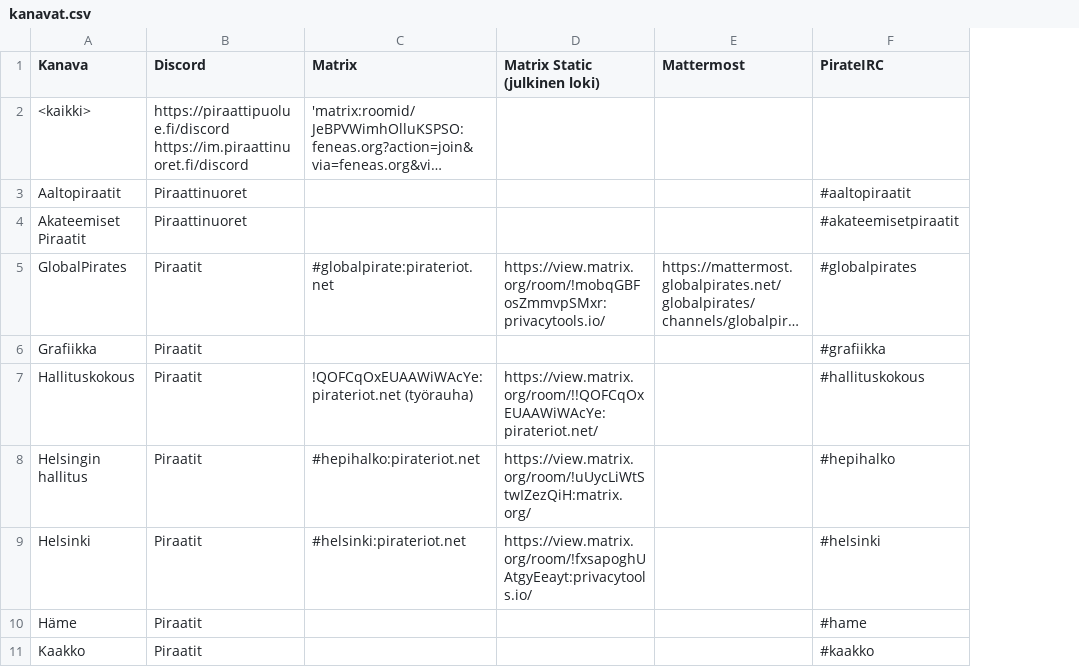
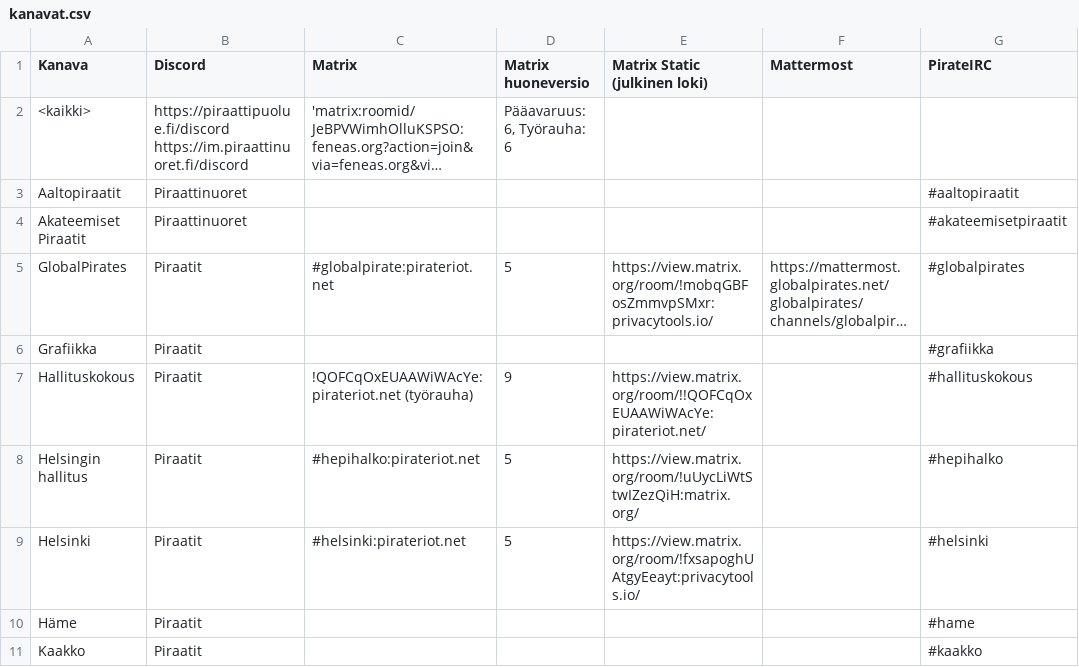
Before and after one commit to piraattipuolue/Pikaviestimet, a CSV file: kanavat.csv, drawn as a sheet; only a part is shown; long unchanged cells end in …; the diff names each change by its address in the sheet, - before the commit and + after, or states it on an @@ line.

Commit message:
kanavat.csv: add Matrix room versions (new column)

```diff
--- a/kanavat.csv
+++ b/kanavat.csv
+column D (Matrix huoneversio), rows 2-9: Pääavaruus: 6, Työrauha: 6 |  |  | 5 |  | 9 | 5 | 5
```
